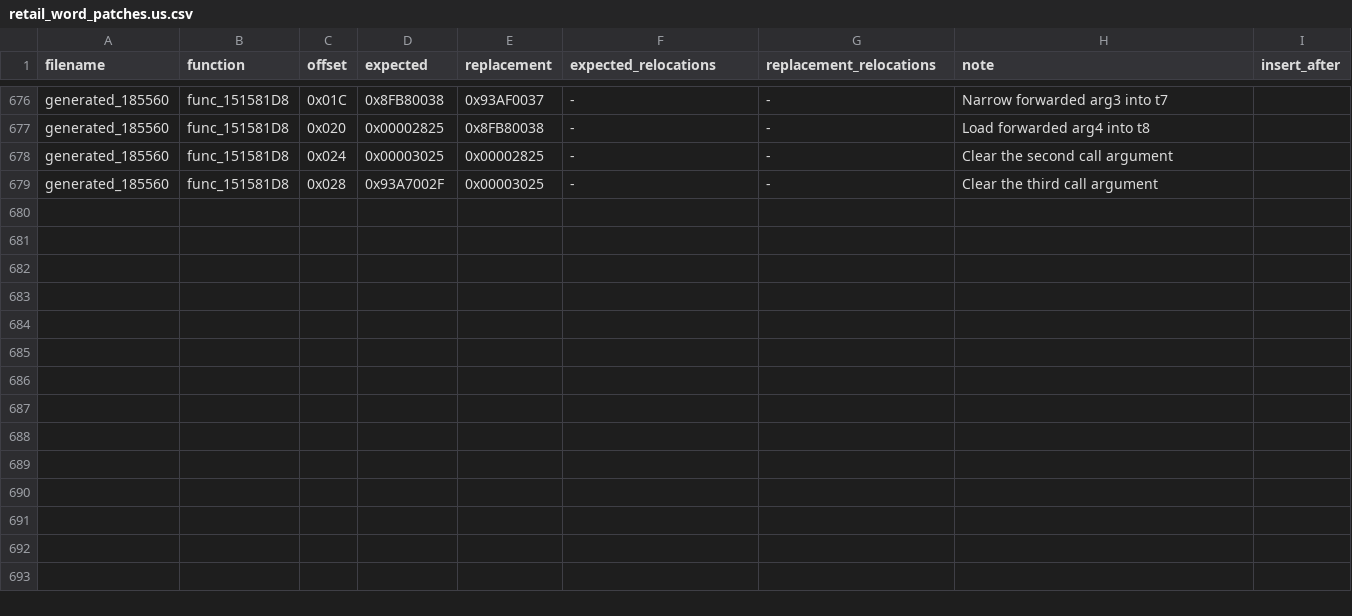
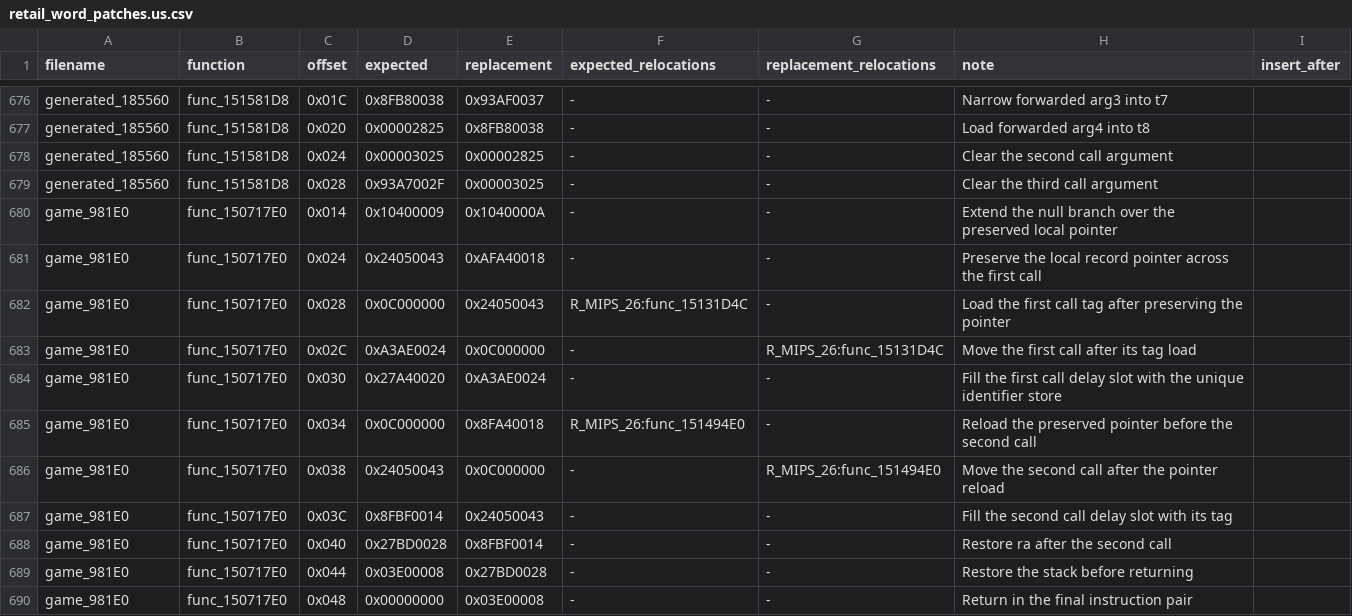
Before and after one commit to gipson-dev/64CBFD, a CSV file: conker/retail_word_patches.us.csv, drawn as a sheet; only a part is shown, gaps mark what is left out; the diff names each change by its address in the sheet, - before the commit and + after, or states it on an @@ line.

Commit message:
decomp: match local record pointer schedule

```diff
--- a/conker/retail_word_patches.us.csv
+++ b/conker/retail_word_patches.us.csv
+row 680: game_981E0 | func_150717E0 | 0x014 | 0x10400009 | 0x1040000A | - | - | Extend the null branch over the preserved local pointer
+row 681: game_981E0 | func_150717E0 | 0x024 | 0x24050043 | 0xAFA40018 | - | - | Preserve the local record pointer across the first call
+row 682: game_981E0 | func_150717E0 | 0x028 | 0x0C000000 | 0x24050043 | R_MIPS_26:func_15131D4C | - | Load the first call tag after preserving the pointer
+row 683: game_981E0 | func_150717E0 | 0x02C | 0xA3AE0024 | 0x0C000000 | - | R_MIPS_26:func_15131D4C | Move the first call after its tag load
+row 684: game_981E0 | func_150717E0 | 0x030 | 0x27A40020 | 0xA3AE0024 | - | - | Fill the first call delay slot with the unique identifier store
+row 685: game_981E0 | func_150717E0 | 0x034 | 0x0C000000 | 0x8FA40018 | R_MIPS_26:func_151494E0 | - | Reload the preserved pointer before the second call
+row 686: game_981E0 | func_150717E0 | 0x038 | 0x24050043 | 0x0C000000 | - | R_MIPS_26:func_151494E0 | Move the second call after the pointer reload
+row 687: game_981E0 | func_150717E0 | 0x03C | 0x8FBF0014 | 0x24050043 | - | - | Fill the second call delay slot with its tag
+row 688: game_981E0 | func_150717E0 | 0x040 | 0x27BD0028 | 0x8FBF0014 | - | - | Restore ra after the second call
+row 689: game_981E0 | func_150717E0 | 0x044 | 0x03E00008 | 0x27BD0028 | - | - | Restore the stack before returning
+row 690: game_981E0 | func_150717E0 | 0x048 | 0x00000000 | 0x03E00008 | - | - | Return in the final instruction pair
```
Also changed, not shown: 5 other files.
